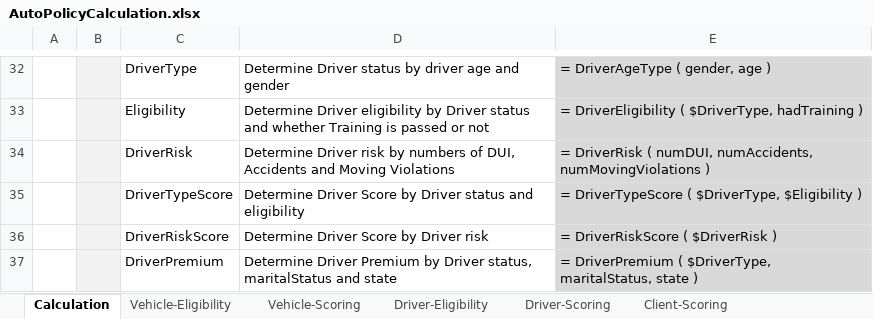
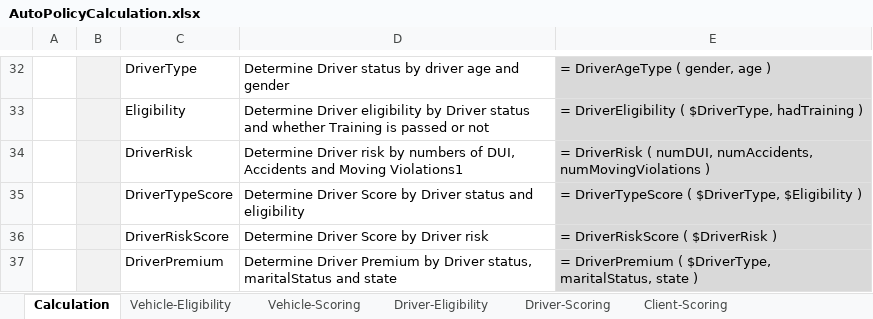
Before and after one commit to ekosolapova/newBugREpo, an Excel workbook: DESIGN/rules/Example 3 - Auto Policy Calculation/AutoPolicyCalculation.xlsx, sheet Calculation, drawn as a sheet; only a part is shown, gaps mark what is left out; values as stored, in another font and other column widths than the file's, no borders; charts and pictures not drawn; the diff names each change by its address in the sheet, - before the commit and + after, or states it on an @@ line.

Commit message:
Project Example 3 - Auto Policy Calculation is saved. Type: SAVE.

```diff
--- a/DESIGN/rules/Example 3 - Auto Policy Calculation/AutoPolicyCalculation.xlsx (sheet Calculation)
+++ b/DESIGN/rules/Example 3 - Auto Policy Calculation/AutoPolicyCalculation.xlsx (sheet Calculation)
-D34: …and Moving Violations
+D34: …and Moving Violations1
```
Also changed, not shown: charts or pictures.
